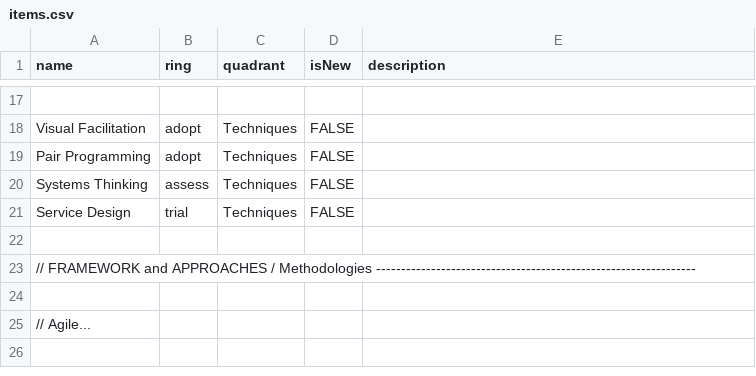
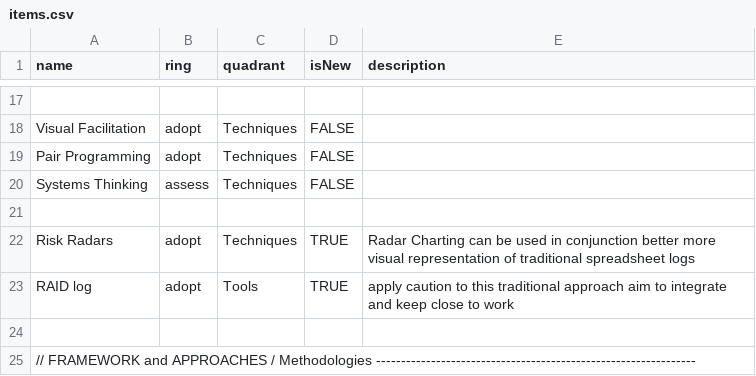
Before and after one commit to paul-aginicds/sonar, a CSV file: items.csv, drawn as a sheet; only a part is shown, gaps mark what is left out; the shorter side is filled out with more unchanged rows.

Commit message:
Update items.csv

```diff
--- a/items.csv
+++ b/items.csv
@@ -20,3 +20,5 @@ Pair Programming,adopt,Techniques,FALSE
 Systems Thinking,assess,Techniques,FALSE
-Service Design,trial,Techniques,FALSE
+
+Risk Radars,adopt,Techniques,TRUE,Radar Charting can be used in conjunction better more visual representation of traditional spreadsheet logs
+RAID log,adopt,Tools,TRUE,apply caution to this traditional approach  aim to integrate and keep close to work
 
```
